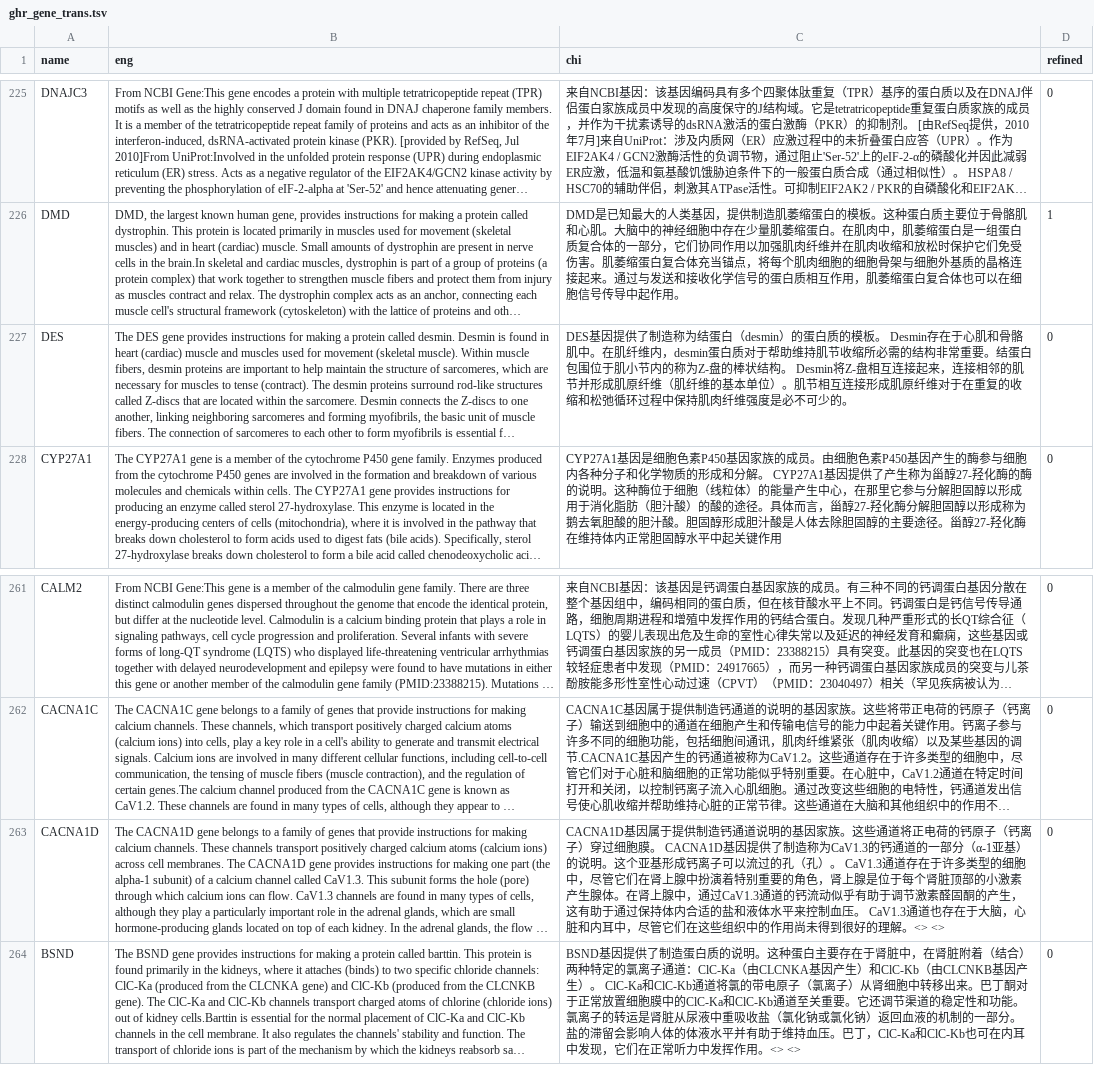
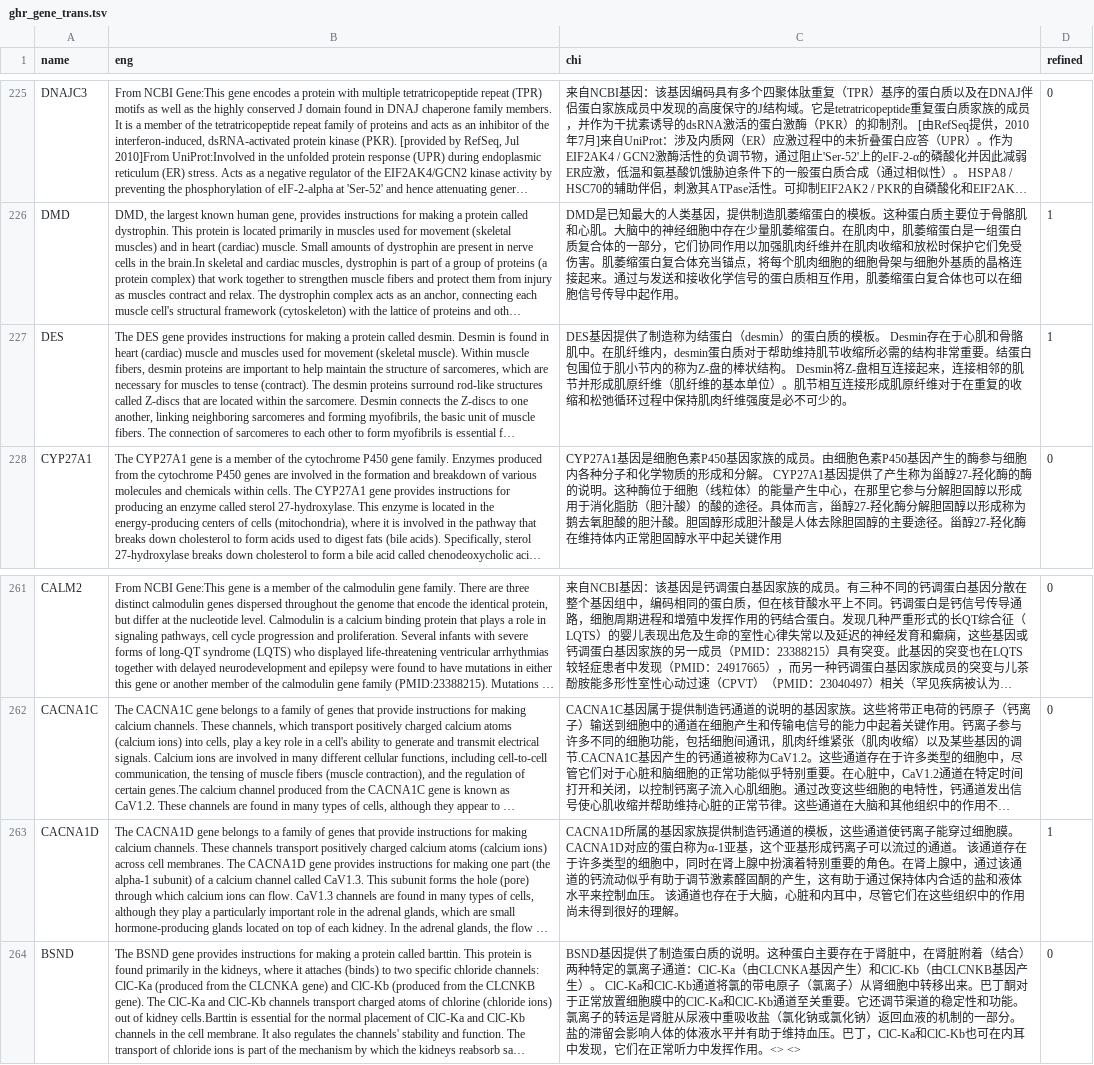
Before and after one commit to verygooder/gene_trans, a TSV file: ghr_gene_trans.tsv, drawn as a sheet; only a part is shown, gaps mark what is left out; long unchanged cells end in …; the diff names each change by its address in the sheet, - before the commit and + after, or states it on an @@ line.

Commit message:
refine CACNA1D

```diff
--- a/ghr_gene_trans.tsv
+++ b/ghr_gene_trans.tsv
-D227 (refined): 0
+D227 (refined): 1
-C263 (chi): CACNA1D基因属于提供制造钙通道说明的基因家族。这些通道将正电荷的钙原子（钙离子）穿过细胞膜。 CACNA1D基因提供了制造称为CaV1.3的钙通道的一部分（α-1亚基）的说明。这个亚基形成钙离子可以流过的孔（孔）。 CaV1.3通道存在于许多类型的细胞中，尽管它们在肾上腺中扮演着特别重要的角色，肾上腺是位于每个肾脏顶部的小激素产生腺体。在肾上腺中，通过CaV1.3通道的钙流动似乎有助于调节激素醛固酮的产生，这有助于通过保持体内合适的盐和液体水平来控制血压。 CaV1.3通道也存在于大脑，心脏和内耳中，尽管它们在这些组织中的作用尚未得到很好的理解。<> <>
+C263 (chi): CACNA1D所属的基因家族提供制造钙通道的模板，这些通道使钙离子能穿过细胞膜。 CACNA1D对应的蛋白称为α-1亚基，这个亚基形成钙离子可以流过的通道。 该通道存在于许多类型的细胞中，同时在肾上腺中扮演着特别重要的角色。在肾上腺中，通过该通道的钙流动似乎有助于调节激素醛固酮的产生，这有助于通过保持体内合适的盐和液体水平来控制血压。 该通道也存在于大脑，心脏和内耳中，尽管它们在这些组织中的作用尚未得到很好的理解。
-D263 (refined): 0
+D263 (refined): 1
```
